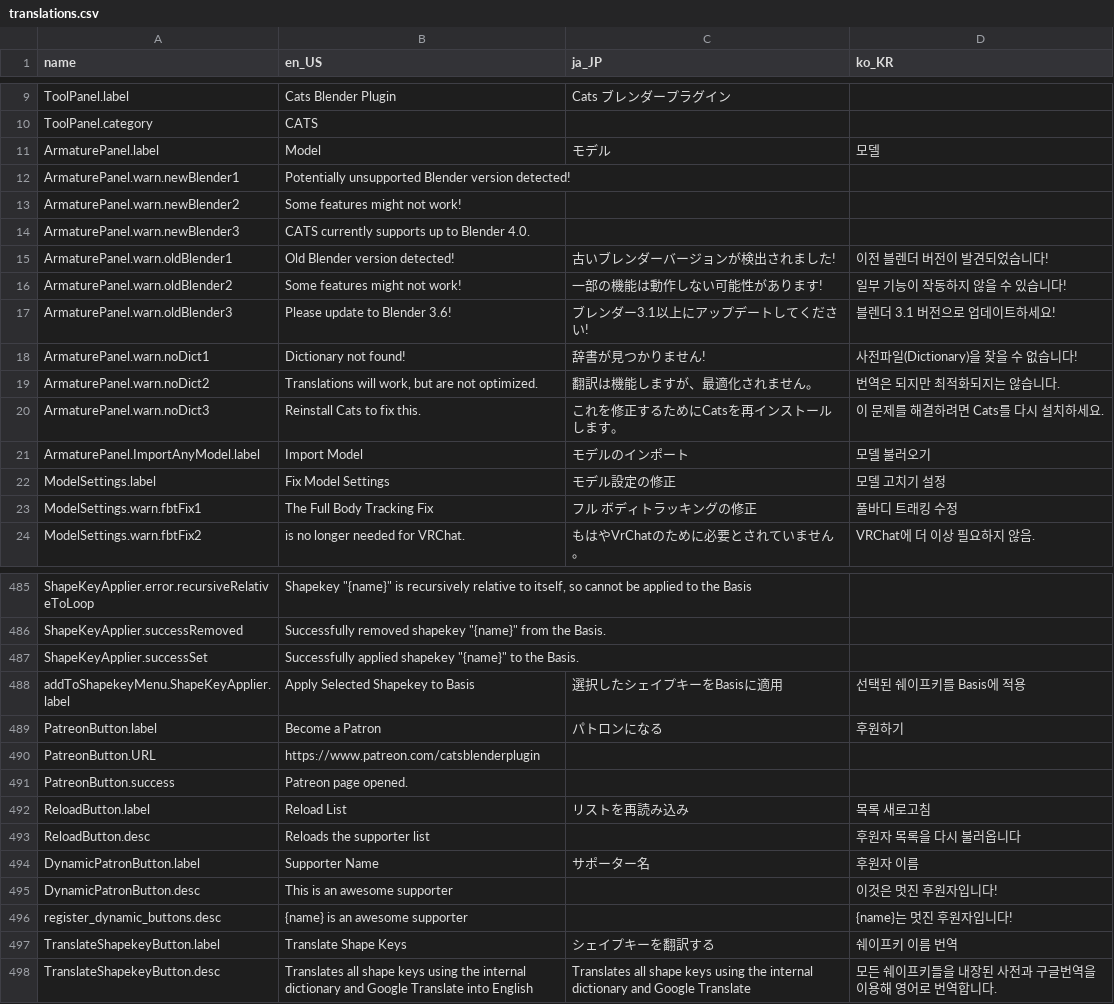
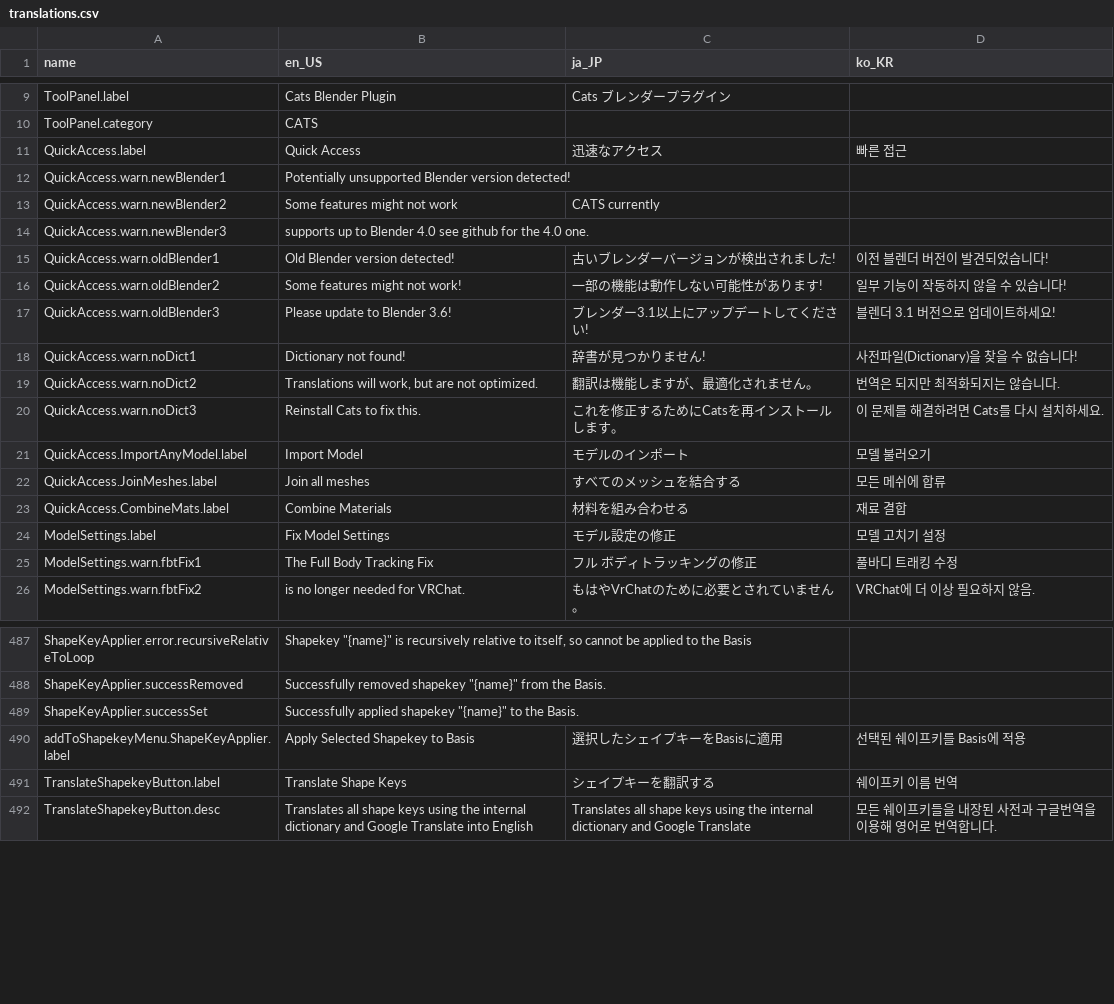
Before and after one commit to teamneoneko/Cats-Blender-Plugin-Unofficial-, a CSV file: resources/translations.csv, drawn as a sheet; only a part is shown, gaps mark what is left out.

```diff
--- a/resources/translations.csv
+++ b/resources/translations.csv
@@ -64,13 +64,15 @@ ToolPanel.label,Cats Blender Plugin,Cats ブレンダープラグイン,
 ToolPanel.category,CATS,,
-ArmaturePanel.label,Model,モデル,모델
-ArmaturePanel.warn.newBlender1,Potentially unsupported Blender version detected!
-ArmaturePanel.warn.newBlender2,Some features might not work!
-ArmaturePanel.warn.newBlender3,CATS currently supports up to Blender 4.0.
-ArmaturePanel.warn.oldBlender1,Old Blender version detected!,古いブレンダーバージョンが検出されました!,이전 블렌더 버전이 발견되었습니다!
-ArmaturePanel.warn.oldBlender2,Some features might not work!,一部の機能は動作しない可能性があります!,일부 기능이 작동하지 않을 수 있습니다!
-ArmaturePanel.warn.oldBlender3,Please update to Blender 3.6!,ブレンダー3.1以上にアップデートしてください!,블렌더 3.1 버전으로 업데이트하세요!
-ArmaturePanel.warn.noDict1,Dictionary not found!,辞書が見つかりません!,사전파일(Dictionary)을 찾을 수 없습니다!
-ArmaturePanel.warn.noDict2,"Translations will work, but are not optimized.",翻訳は機能しますが、最適化されません。,번역은 되지만 최적화되지는 않습니다.
-ArmaturePanel.warn.noDict3,Reinstall Cats to fix this.,これを修正するためにCatsを再インストールします。,이 문제를 해결하려면 Cats를 다시 설치하세요.
-ArmaturePanel.ImportAnyModel.label,Import Model,モデルのインポート,모델 불러오기
+QuickAccess.label,Quick Access,迅速なアクセス,빠른 접근
+QuickAccess.warn.newBlender1,Potentially unsupported Blender version detected!
+QuickAccess.warn.newBlender2,Some features might not work, CATS currently
+QuickAccess.warn.newBlender3,supports up to Blender 4.0 see github for the 4.0 one.
+QuickAccess.warn.oldBlender1,Old Blender version detected!,古いブレンダーバージョンが検出されました!,이전 블렌더 버전이 발견되었습니다!
+QuickAccess.warn.oldBlender2,Some features might not work!,一部の機能は動作しない可能性があります!,일부 기능이 작동하지 않을 수 있습니다!
+QuickAccess.warn.oldBlender3,Please update to Blender 3.6!,ブレンダー3.1以上にアップデートしてください!,블렌더 3.1 버전으로 업데이트하세요!
+QuickAccess.warn.noDict1,Dictionary not found!,辞書が見つかりません!,사전파일(Dictionary)을 찾을 수 없습니다!
+QuickAccess.warn.noDict2,"Translations will work, but are not optimized.",翻訳は機能しますが、最適化されません。,번역은 되지만 최적화되지는 않습니다.
+QuickAccess.warn.noDict3,Reinstall Cats to fix this.,これを修正するためにCatsを再インストールします。,이 문제를 해결하려면 Cats를 다시 설치하세요.
+QuickAccess.ImportAnyModel.label,Import Model,モデルのインポート,모델 불러오기
+QuickAccess.JoinMeshes.label,Join all meshes,すべてのメッシュを結合する,모든 메쉬에 합류
+QuickAccess.CombineMats.label,Combine Materials,材料を組み合わせる,재료 결합
 ModelSettings.label,Fix Model Settings,モデル設定の修正,모델 고치기 설정
@@ -721,10 +723,2 @@ ShapeKeyApplier.successSet,"Successfully applied shapekey ""{name}"" to the Basi
 addToShapekeyMenu.ShapeKeyApplier.label,Apply Selected Shapekey to Basis,選択したシェイプキーをBasisに適用,선택된 쉐이프키를 Basis에 적용
-PatreonButton.label,Become a Patron,パトロンになる,후원하기
-PatreonButton.URL,https://www.patreon.com/catsblenderplugin,,
-PatreonButton.success,Patreon page opened.,,
-ReloadButton.label,Reload List,リストを再読み込み,목록 새로고침
-ReloadButton.desc,Reloads the supporter list,,후원자 목록을 다시 불러옵니다
-DynamicPatronButton.label,Supporter Name,サポーター名,후원자 이름
-DynamicPatronButton.desc,This is an awesome supporter,,이것은 멋진 후원자입니다!
-register_dynamic_buttons.desc,{name} is an awesome supporter,,{name}는 멋진 후원자입니다!
 TranslateShapekeyButton.label,Translate Shape Keys,シェイプキーを翻訳する,쉐이프키 이름 번역
```
Also changed, not shown: 14 other files.
